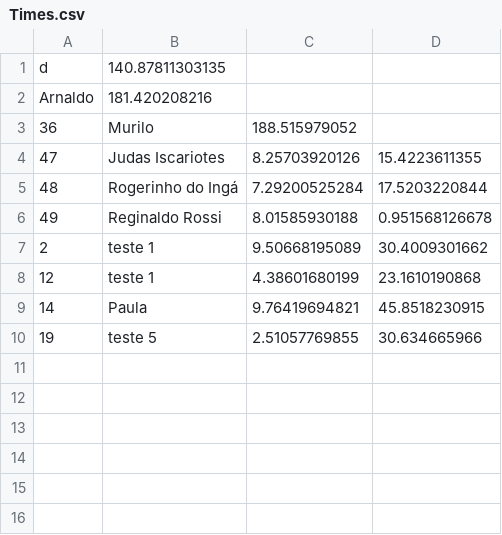
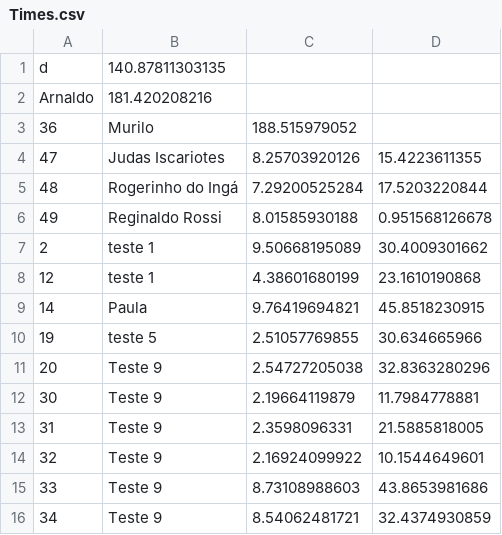
Before and after one commit to LAR-Educational/Architecture_v2_0, a CSV file: Arch_2_1/Times.csv, drawn as a sheet.

```diff
--- a/Arch_2_1/Times.csv
+++ b/Arch_2_1/Times.csv
@@ -10 +10,7 @@ Arnaldo , 181.420208216
 19 , teste 5 , 2.51057769855 , 30.634665966
+20 , Teste 9 , 2.54727205038 , 32.8363280296
+30 , Teste 9 , 2.19664119879 , 11.7984778881
+31 , Teste 9 , 2.3598096331 , 21.5885818005
+32 , Teste 9 , 2.16924099922 , 10.1544649601
+33 , Teste 9 , 8.73108988603 , 43.8653981686
+34 , Teste 9 , 8.54062481721 , 32.4374930859
```
Also changed, not shown: 25 other files.
